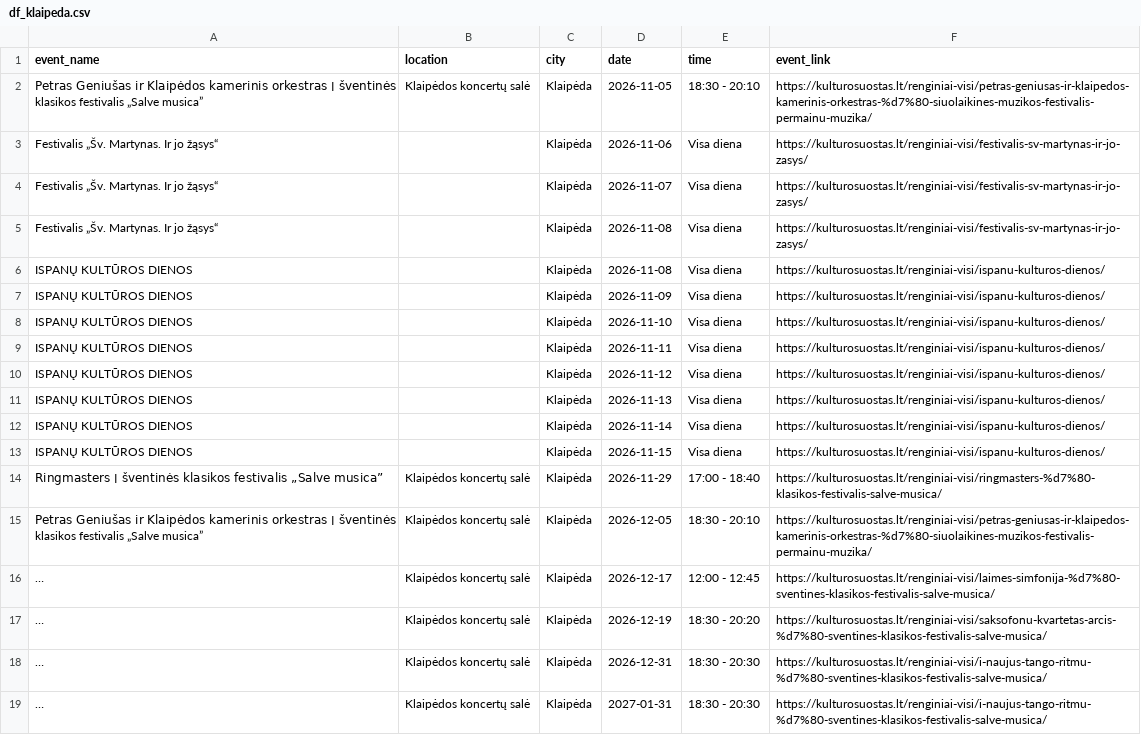
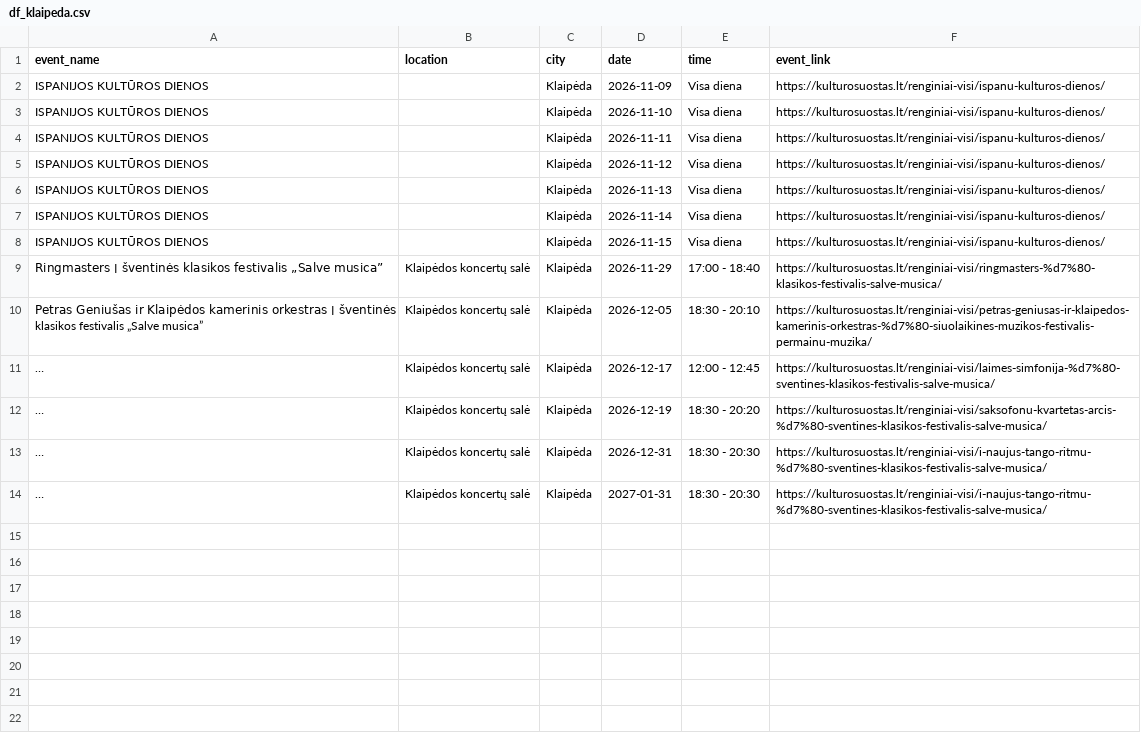
Before and after one commit to gabija-dimsaite/event_scraper, a CSV file: output/df_klaipeda.csv, drawn as a sheet; long unchanged cells end in ….

```diff
--- a/output/df_klaipeda.csv
+++ b/output/df_klaipeda.csv
@@ -1,14 +1,9 @@
 event_name,location,city,date,time,event_link
-Petras Geniušas ir Klaipėdos kamerinis orkestras ׀ šventinės klasikos festivalis „Salve musica”,Klaipėdos koncertų salė,Klaipėda,2026-11-05,18:30 - 20:10,https://kulturosuostas.lt/renginiai-visi/petras-geniusas-ir-klaipedos-kamerinis-orkestras-%d7%80-siuolaikines-muzikos-festivalis-permainu-muzika/
-Festivalis „Šv. Martynas. Ir jo žąsys“,,Klaipėda,2026-11-06,Visa diena,https://kulturosuostas.lt/renginiai-visi/festivalis-sv-martynas-ir-jo-zasys/
-Festivalis „Šv. Martynas. Ir jo žąsys“,,Klaipėda,2026-11-07,Visa diena,https://kulturosuostas.lt/renginiai-visi/festivalis-sv-martynas-ir-jo-zasys/
-Festivalis „Šv. Martynas. Ir jo žąsys“,,Klaipėda,2026-11-08,Visa diena,https://kulturosuostas.lt/renginiai-visi/festivalis-sv-martynas-ir-jo-zasys/
-ISPANŲ KULTŪROS DIENOS,,Klaipėda,2026-11-08,Visa diena,https://kulturosuostas.lt/renginiai-visi/ispanu-kulturos-dienos/
-ISPANŲ KULTŪROS DIENOS,,Klaipėda,2026-11-09,Visa diena,https://kulturosuostas.lt/renginiai-visi/ispanu-kulturos-dienos/
-ISPANŲ KULTŪROS DIENOS,,Klaipėda,2026-11-10,Visa diena,https://kulturosuostas.lt/renginiai-visi/ispanu-kulturos-dienos/
-ISPANŲ KULTŪROS DIENOS,,Klaipėda,2026-11-11,Visa diena,https://kulturosuostas.lt/renginiai-visi/ispanu-kulturos-dienos/
-ISPANŲ KULTŪROS DIENOS,,Klaipėda,2026-11-12,Visa diena,https://kulturosuostas.lt/renginiai-visi/ispanu-kulturos-dienos/
-ISPANŲ KULTŪROS DIENOS,,Klaipėda,2026-11-13,Visa diena,https://kulturosuostas.lt/renginiai-visi/ispanu-kulturos-dienos/
-ISPANŲ KULTŪROS DIENOS,,Klaipėda,2026-11-14,Visa diena,https://kulturosuostas.lt/renginiai-visi/ispanu-kulturos-dienos/
-ISPANŲ KULTŪROS DIENOS,,Klaipėda,2026-11-15,Visa diena,https://kulturosuostas.lt/renginiai-visi/ispanu-kulturos-dienos/
+ISPANIJOS KULTŪROS DIENOS,,Klaipėda,2026-11-09,Visa diena,https://kulturosuostas.lt/renginiai-visi/ispanu-kulturos-dienos/
+ISPANIJOS KULTŪROS DIENOS,,Klaipėda,2026-11-10,Visa diena,https://kulturosuostas.lt/renginiai-visi/ispanu-kulturos-dienos/
+ISPANIJOS KULTŪROS DIENOS,,Klaipėda,2026-11-11,Visa diena,https://kulturosuostas.lt/renginiai-visi/ispanu-kulturos-dienos/
+ISPANIJOS KULTŪROS DIENOS,,Klaipėda,2026-11-12,Visa diena,https://kulturosuostas.lt/renginiai-visi/ispanu-kulturos-dienos/
+ISPANIJOS KULTŪROS DIENOS,,Klaipėda,2026-11-13,Visa diena,https://kulturosuostas.lt/renginiai-visi/ispanu-kulturos-dienos/
+ISPANIJOS KULTŪROS DIENOS,,Klaipėda,2026-11-14,Visa diena,https://kulturosuostas.lt/renginiai-visi/ispanu-kulturos-dienos/
+ISPANIJOS KULTŪROS DIENOS,,Klaipėda,2026-11-15,Visa diena,https://kulturosuostas.lt/renginiai-visi/ispanu-kulturos-dienos/
 Ringmasters ׀ šventinės klasikos festivalis „Salve musica”,Klaipėdos koncertų salė,Klaipėda,2026-11-29,17:00 - 18:40,https://kulturosuostas.lt/renginiai-visi/ringmasters-%d7%80-klasikos-festivalis-salve-musica/
```
Also changed, not shown: output/df_bilietai_lt.csv, output/df_compensa.csv, 5 other files.
